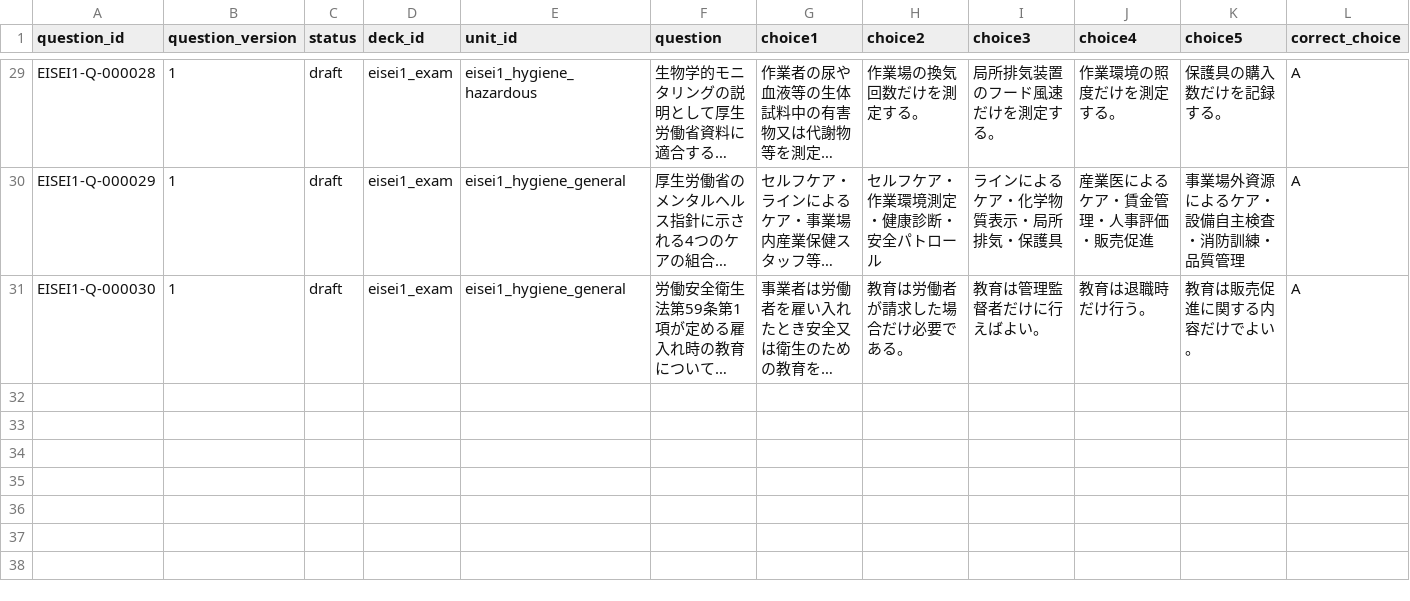
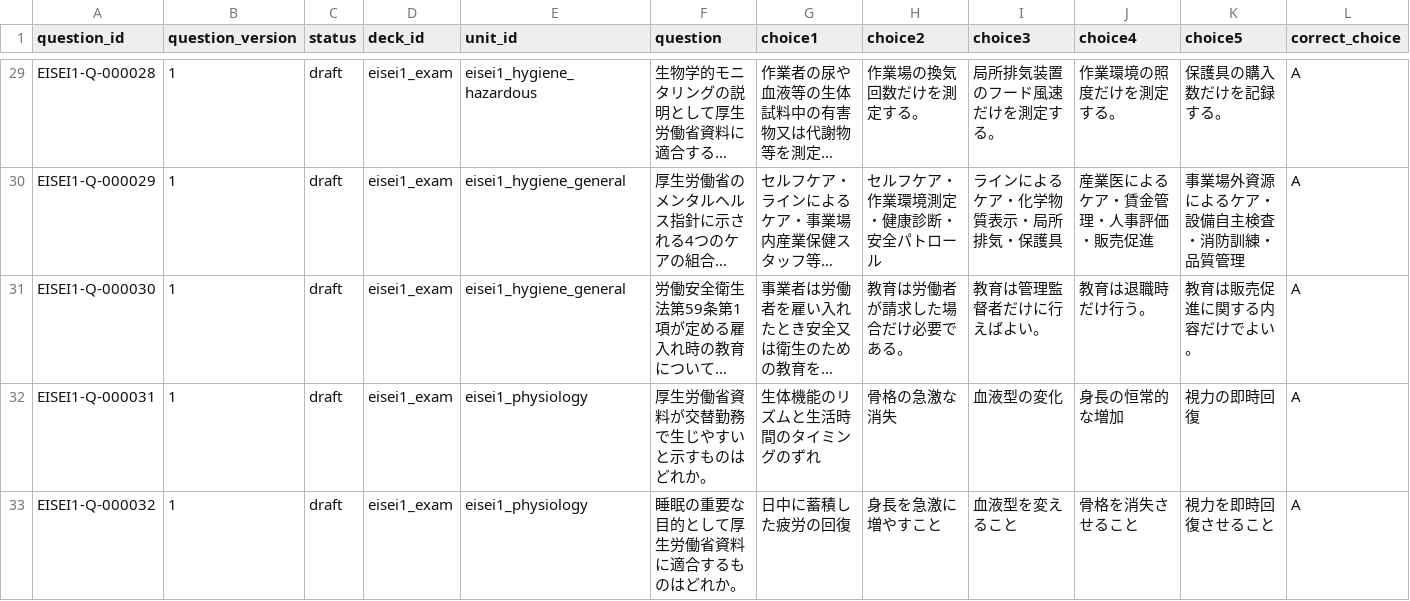
Before and after one commit to Komadeki/health-quiz-app, a CSV file: question_banks/eisei1/authoring/questions.csv, drawn as a sheet; only a part is shown, gaps mark what is left out; long unchanged cells end in …; rows hold the shown columns only; the diff names each change by its address in the sheet, - before the commit and + after, or states it on an @@ line.

Commit message:
Integrate Eisei1 B14 physiology questions

```diff
--- a/question_banks/eisei1/authoring/questions.csv
+++ b/question_banks/eisei1/authoring/questions.csv
+row 32: EISEI1-Q-000031 | 1 | draft | eisei1_exam | eisei1_physiology | 厚生労働省資料が交替勤務で生じやすいと示すものはどれか。 | 生体機能のリズムと生活時間のタイミングのずれ | 骨格の急激な消失 | 血液型の変化 | 身長の恒常的な増加 | 視力の即時回復 | A
+row 33: EISEI1-Q-000032 | 1 | draft | eisei1_exam | eisei1_physiology | 睡眠の重要な目的として厚生労働省資料に適合するものはどれか。 | 日中に蓄積した疲労の回復 | 身長を急激に増やすこと | 血液型を変えること | 骨格を消失させること | 視力を即時回復させること | A
```
Also changed, not shown: question_banks/eisei1/authoring/batches/batch_014/candidates.csv, question_banks/eisei1/authoring/question_id_registry.csv, 5 other files.
